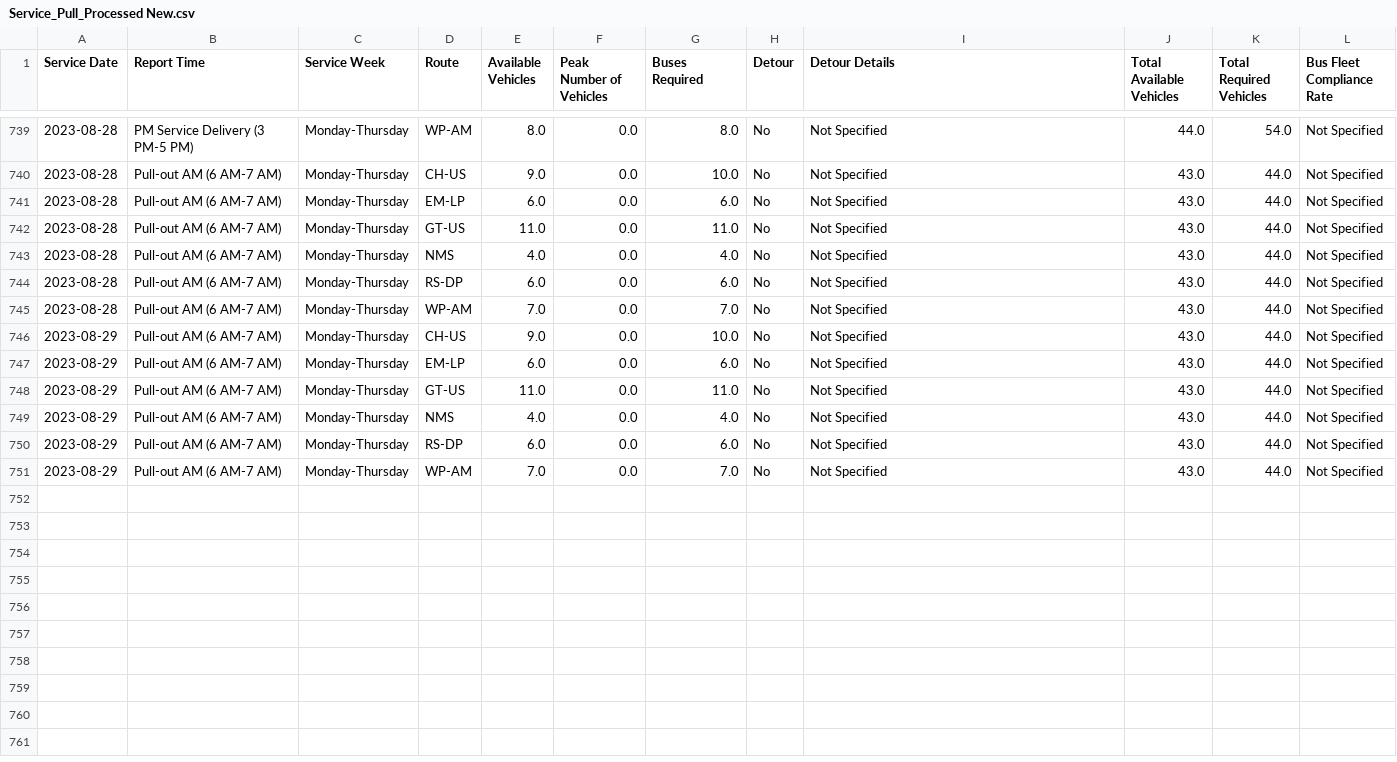
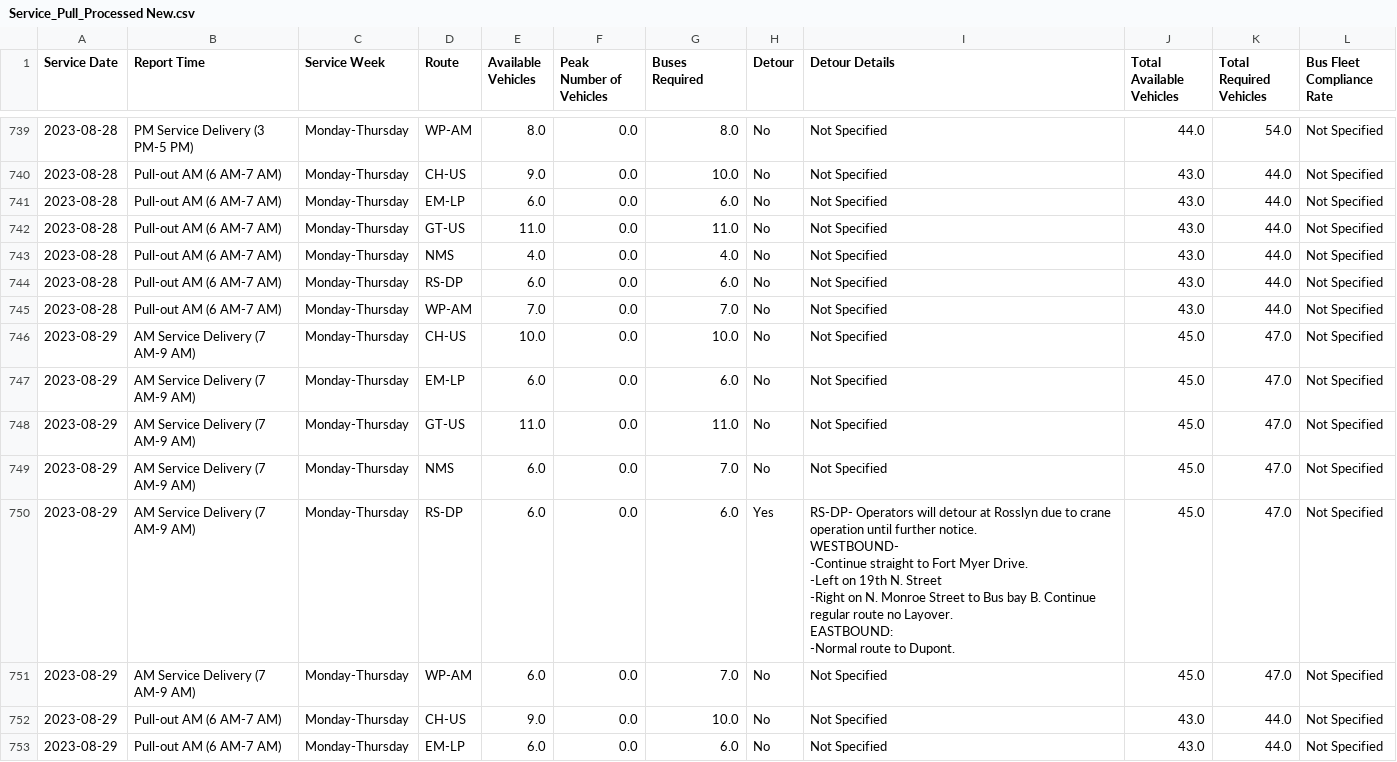
Before and after one commit to TerondaDavis/DC-Circulator-Operations, a CSV file: Data/Service_Pull_Processed New.csv, drawn as a sheet; only a part is shown, gaps mark what is left out; the shorter side is filled out with more unchanged rows; ↵ is a line break in a cell; the diff names each change by its address in the sheet, - before the commit and + after, or states it on an @@ line.

```diff
--- a/Data/Service_Pull_Processed New.csv
+++ b/Data/Service_Pull_Processed New.csv
+row 746: 2023-08-29 | AM Service Delivery (7 AM-9 AM) | Monday-Thursday | CH-US | 10.0 | 0.0 | 10.0 | No | Not Specified | 45.0 | 47.0 | Not Specified
+row 747: 2023-08-29 | AM Service Delivery (7 AM-9 AM) | Monday-Thursday | EM-LP | 6.0 | 0.0 | 6.0 | No | Not Specified | 45.0 | 47.0 | Not Specified
+row 748: 2023-08-29 | AM Service Delivery (7 AM-9 AM) | Monday-Thursday | GT-US | 11.0 | 0.0 | 11.0 | No | Not Specified | 45.0 | 47.0 | Not Specified
+row 749: 2023-08-29 | AM Service Delivery (7 AM-9 AM) | Monday-Thursday | NMS | 6.0 | 0.0 | 7.0 | No | Not Specified | 45.0 | 47.0 | Not Specified
+row 750: 2023-08-29 | AM Service Delivery (7 AM-9 AM) | Monday-Thursday | RS-DP | 6.0 | 0.0 | 6.0 | Yes | RS-DP- Operators will detour at Rosslyn due to crane operation until further notice. ↵ WESTBOUND- ↵ -Continue straight to Fort Myer Drive. ↵ -Left on 19th N. Street ↵ -Right on N. Monroe Street to Bus bay B. Continue regular route no Layover. ↵ EASTBOUND: ↵ -Normal route to Dupont. | 45.0 | 47.0 | Not Specified
+row 751: 2023-08-29 | AM Service Delivery (7 AM-9 AM) | Monday-Thursday | WP-AM | 6.0 | 0.0 | 7.0 | No | Not Specified | 45.0 | 47.0 | Not Specified
```
Also changed, not shown: Data/Latest_Entries_Processed New.csv, Data/Low_Charge_Buses_Processed New.csv, 3 other files.
